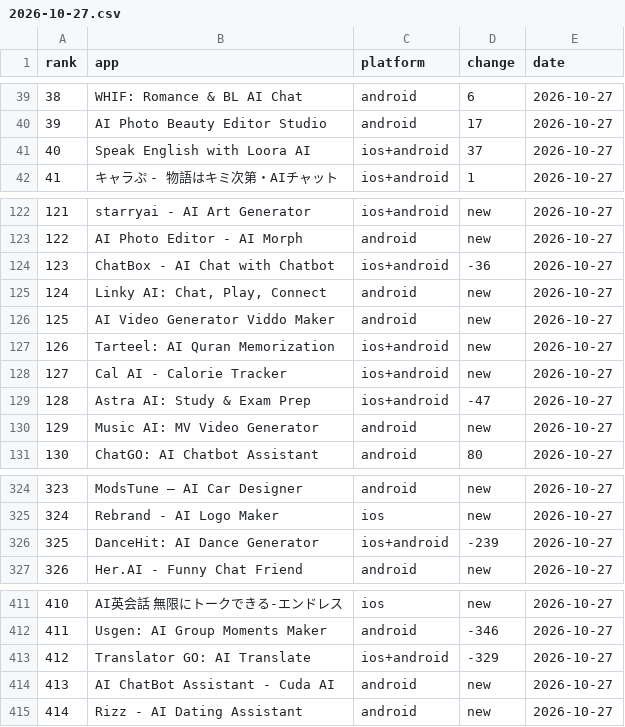
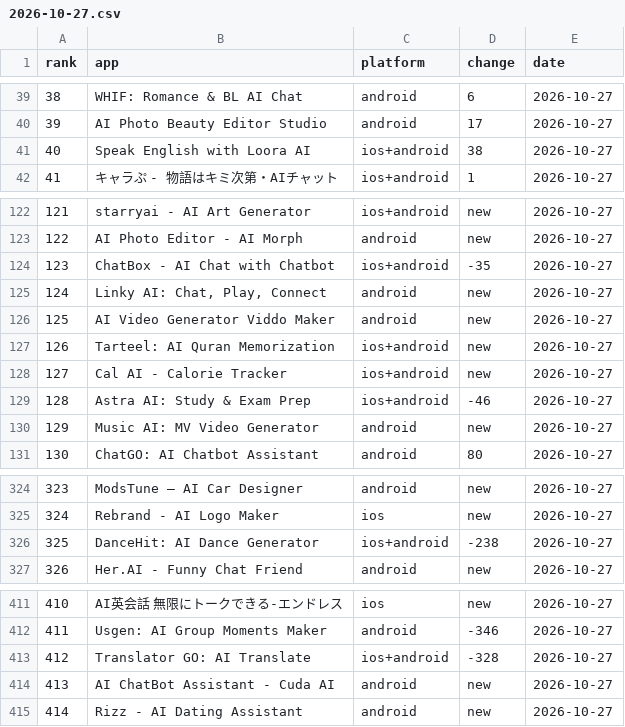
Before and after one commit to lmken/ascension-data, a CSV file: daily/2026-10-27.csv, drawn as a sheet; only a part is shown, gaps mark what is left out; the diff covers the shown part only.

```diff
--- a/daily/2026-10-27.csv
+++ b/daily/2026-10-27.csv
@@ -40,3 +40,3 @@ rank,app,platform,change,date
 39,AI Photo Beauty Editor Studio,android,17,2026-10-27
-40,Speak English with Loora AI,ios+android,37,2026-10-27
+40,Speak English with Loora AI,ios+android,38,2026-10-27
 41,キャラぷ - 物語はキミ次第・AIチャット,ios+android,1,2026-10-27
@@ -123,3 +123,3 @@ rank,app,platform,change,date
 122,AI Photo Editor - AI Morph,android,new,2026-10-27
-123,ChatBox - AI Chat with Chatbot,ios+android,-36,2026-10-27
+123,ChatBox - AI Chat with Chatbot,ios+android,-35,2026-10-27
 124,"Linky AI: Chat, Play, Connect",android,new,2026-10-27
@@ -128,3 +128,3 @@ rank,app,platform,change,date
 127,Cal AI - Calorie Tracker,ios+android,new,2026-10-27
-128,Astra AI: Study & Exam Prep,ios+android,-47,2026-10-27
+128,Astra AI: Study & Exam Prep,ios+android,-46,2026-10-27
 129,Music AI: MV Video Generator,android,new,2026-10-27
@@ -325,3 +325,3 @@ rank,app,platform,change,date
 324,Rebrand - AI Logo Maker,ios,new,2026-10-27
-325,DanceHit: AI Dance Generator,ios+android,-239,2026-10-27
+325,DanceHit: AI Dance Generator,ios+android,-238,2026-10-27
 326,Her.AI - Funny Chat Friend,android,new,2026-10-27
@@ -412,3 +412,3 @@ rank,app,platform,change,date
 411,Usgen: AI Group Moments Maker,android,-346,2026-10-27
-412,Translator GO: AI Translate,ios+android,-329,2026-10-27
+412,Translator GO: AI Translate,ios+android,-328,2026-10-27
 413,AI ChatBot Assistant - Cuda AI,android,new,2026-10-27
```
Also changed, not shown: 8 edited cells elsewhere in this file, daily/2026-10-22.csv, daily/2026-10-23.csv, 24 other files.
